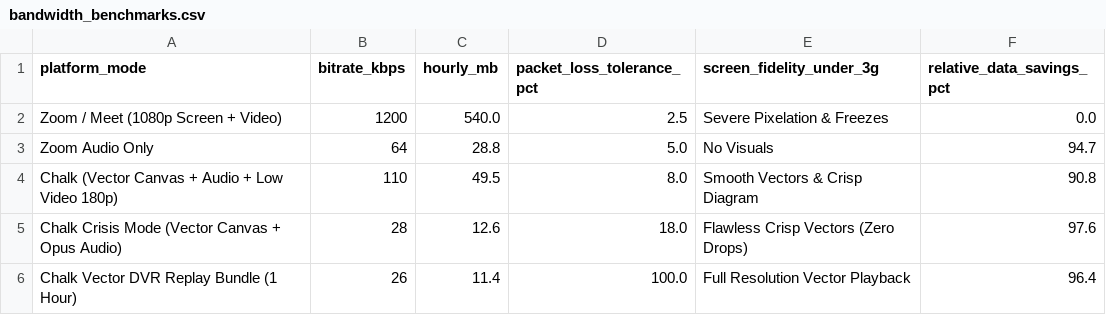
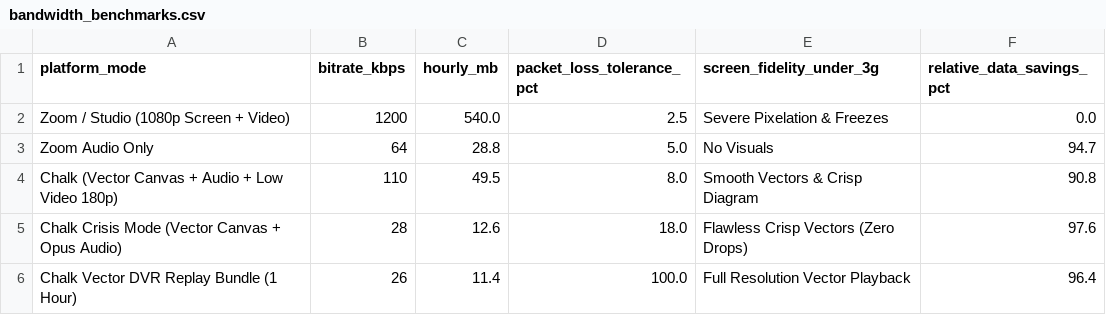
Before and after one commit to GoodnewsCodes/Chalk, a CSV file: docs/bandwidth_benchmarks.csv, drawn as a sheet.

```diff
--- a/docs/bandwidth_benchmarks.csv
+++ b/docs/bandwidth_benchmarks.csv
@@ -1,3 +1,3 @@
 platform_mode,bitrate_kbps,hourly_mb,packet_loss_tolerance_pct,screen_fidelity_under_3g,relative_data_savings_pct
-"Zoom / Meet (1080p Screen + Video)",1200,540.0,2.5,"Severe Pixelation & Freezes",0.0
+"Zoom / Studio (1080p Screen + Video)",1200,540.0,2.5,"Severe Pixelation & Freezes",0.0
 "Zoom Audio Only",64,28.8,5.0,"No Visuals",94.7
```
Also changed, not shown: 29 other files.
